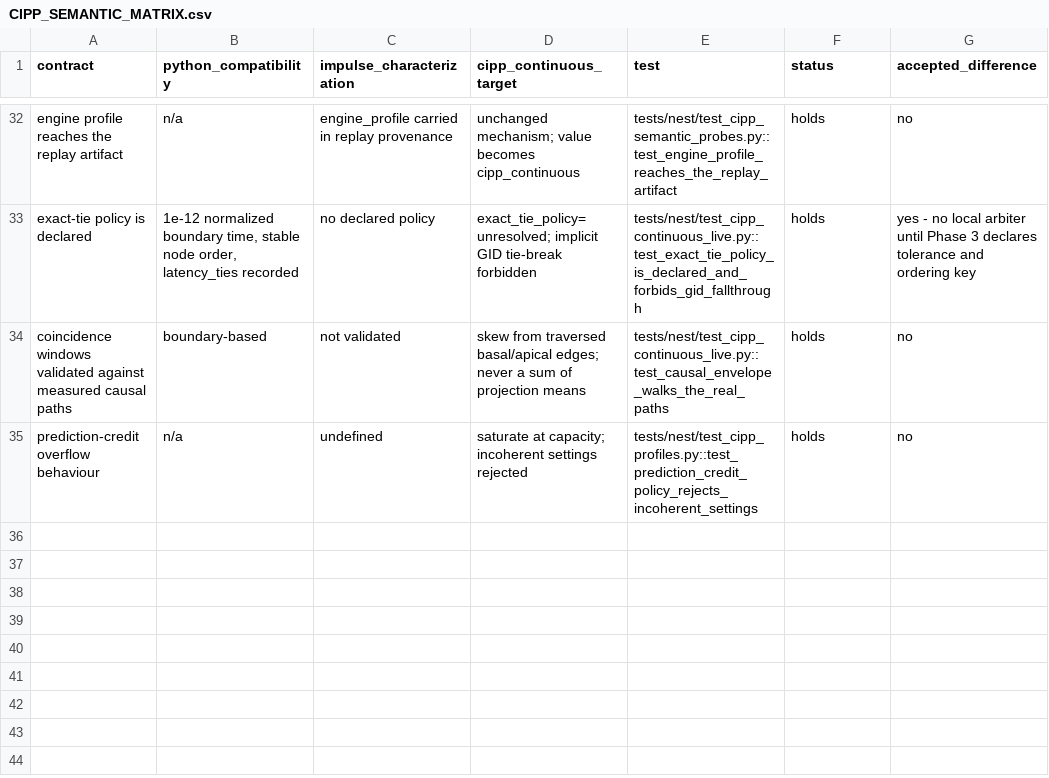
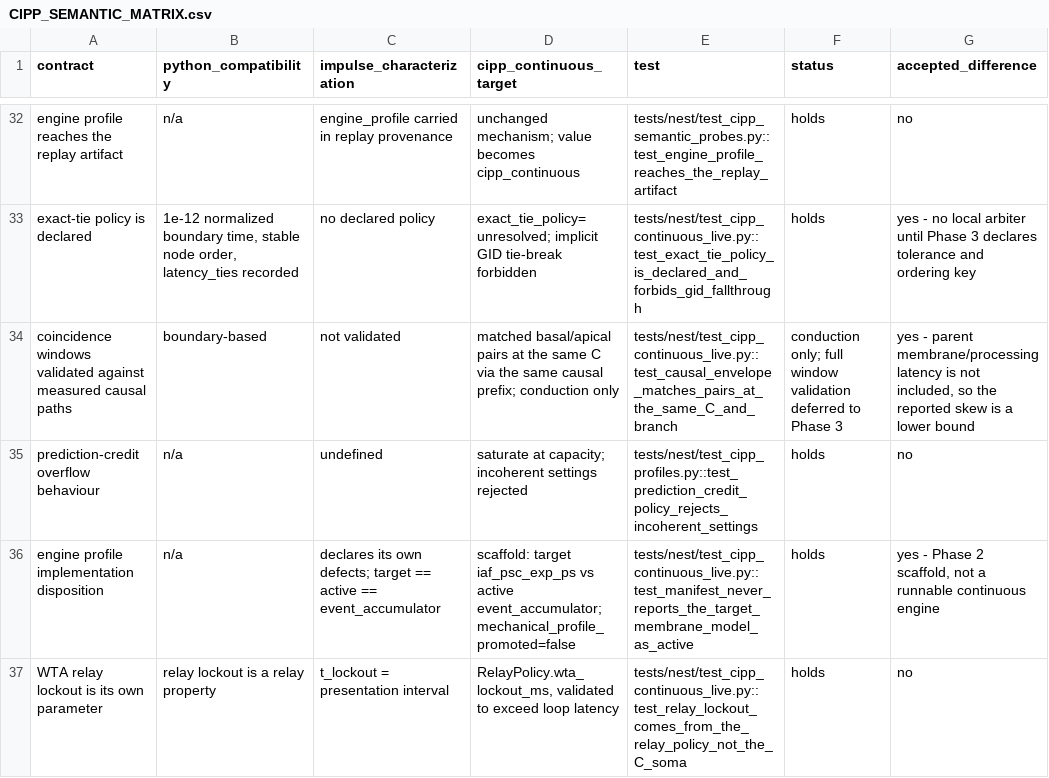
Before and after one commit to AbhirupD14/SNN, a CSV file: docs/CIPP_SEMANTIC_MATRIX.csv, drawn as a sheet; only a part is shown, gaps mark what is left out; the diff covers the shown part only.

Commit message:
Complete and audit NEST CIPP Phase 2 scaffold

```diff
--- a/docs/CIPP_SEMANTIC_MATRIX.csv
+++ b/docs/CIPP_SEMANTIC_MATRIX.csv
@@ -33,3 +33,5 @@ engine profile reaches the replay artifact,n/a,engine_profile carried in replay
 exact-tie policy is declared,"1e-12 normalized boundary time, stable node order, latency_ties recorded",no declared policy,exact_tie_policy=unresolved; implicit GID tie-break forbidden,tests/nest/test_cipp_continuous_live.py::test_exact_tie_policy_is_declared_and_forbids_gid_fallthrough,holds,yes - no local arbiter until Phase 3 declares tolerance and ordering key
-coincidence windows validated against measured causal paths,boundary-based,not validated,skew from traversed basal/apical edges; never a sum of projection means,tests/nest/test_cipp_continuous_live.py::test_causal_envelope_walks_the_real_paths,holds,no
+coincidence windows validated against measured causal paths,boundary-based,not validated,matched basal/apical pairs at the same C via the same causal prefix; conduction only,tests/nest/test_cipp_continuous_live.py::test_causal_envelope_matches_pairs_at_the_same_C_and_branch,conduction only; full window validation deferred to Phase 3,"yes - parent membrane/processing latency is not included, so the reported skew is a lower bound"
 prediction-credit overflow behaviour,n/a,undefined,saturate at capacity; incoherent settings rejected,tests/nest/test_cipp_profiles.py::test_prediction_credit_policy_rejects_incoherent_settings,holds,no
+engine profile implementation disposition,n/a,declares its own defects; target == active == event_accumulator,scaffold: target iaf_psc_exp_ps vs active event_accumulator; mechanical_profile_promoted=false,tests/nest/test_cipp_continuous_live.py::test_manifest_never_reports_the_target_membrane_model_as_active,holds,"yes - Phase 2 scaffold, not a runnable continuous engine"
+WTA relay lockout is its own parameter,relay lockout is a relay property,t_lockout = presentation interval,"RelayPolicy.wta_lockout_ms, validated to exceed loop latency",tests/nest/test_cipp_continuous_live.py::test_relay_lockout_comes_from_the_relay_policy_not_the_C_soma,holds,no
```
Also changed, not shown: 3 added rows and 2 edited cells elsewhere in this file, 7 other files.
